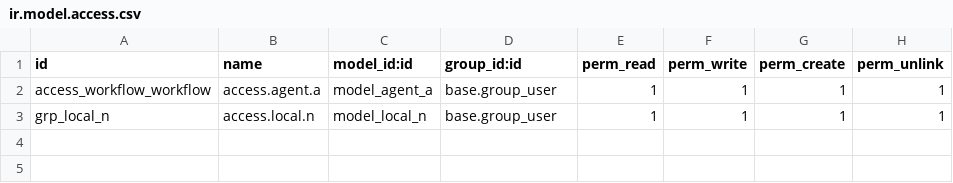
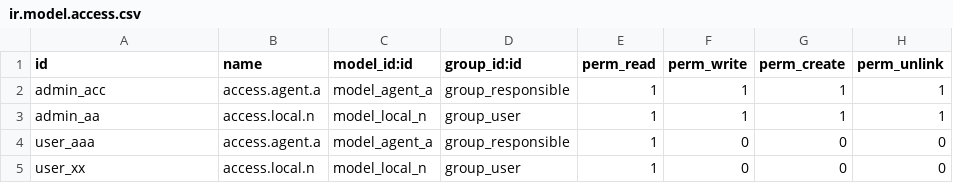
Before and after one commit to ElNahoko/HSE_ARNOSH, a CSV file: workflow/security/ir.model.access.csv, drawn as a sheet.

Commit message:
Update ir.model.access.csv

```diff
--- a/workflow/security/ir.model.access.csv
+++ b/workflow/security/ir.model.access.csv
@@ -1,3 +1,5 @@
 id,name,model_id:id,group_id:id,perm_read,perm_write,perm_create,perm_unlink
-access_workflow_workflow,access.agent.a,model_agent_a,base.group_user,1,1,1,1
-grp_local_n,access.local.n,model_local_n,base.group_user,1,1,1,1
+admin_acc,access.agent.a,model_agent_a,group_responsible,1,1,1,1
+admin_aa,access.local.n,model_local_n,group_user,1,1,1,1
+user_aaa,access.agent.a,model_agent_a,group_responsible,1,0,0,0
+user_xx,access.local.n,model_local_n,group_user,1,0,0,0
```
